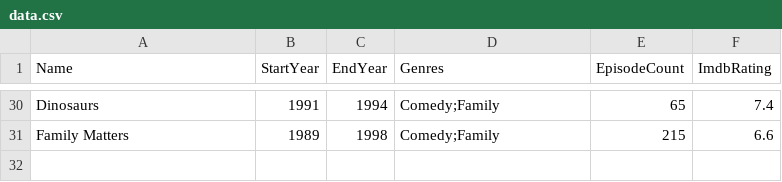
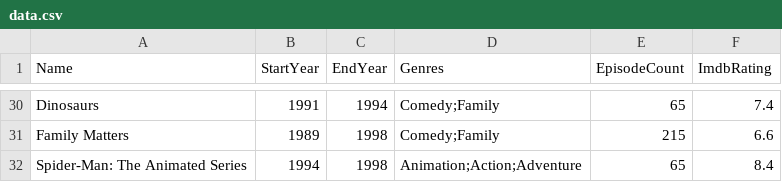
Before and after one commit to ToadNamedDuck/90sTV, a CSV file: data.csv, drawn as a sheet; only a part is shown, gaps mark what is left out; the diff names each change by its address in the sheet, - before the commit and + after, or states it on an @@ line.

Commit message:
adding spiderman

```diff
--- a/data.csv
+++ b/data.csv
+row 32: Spider-Man: The Animated Series | 1994 | 1998 | Animation;Action;Adventure | 65 | 8.4
```
Also changed, not shown: 2 other files.
